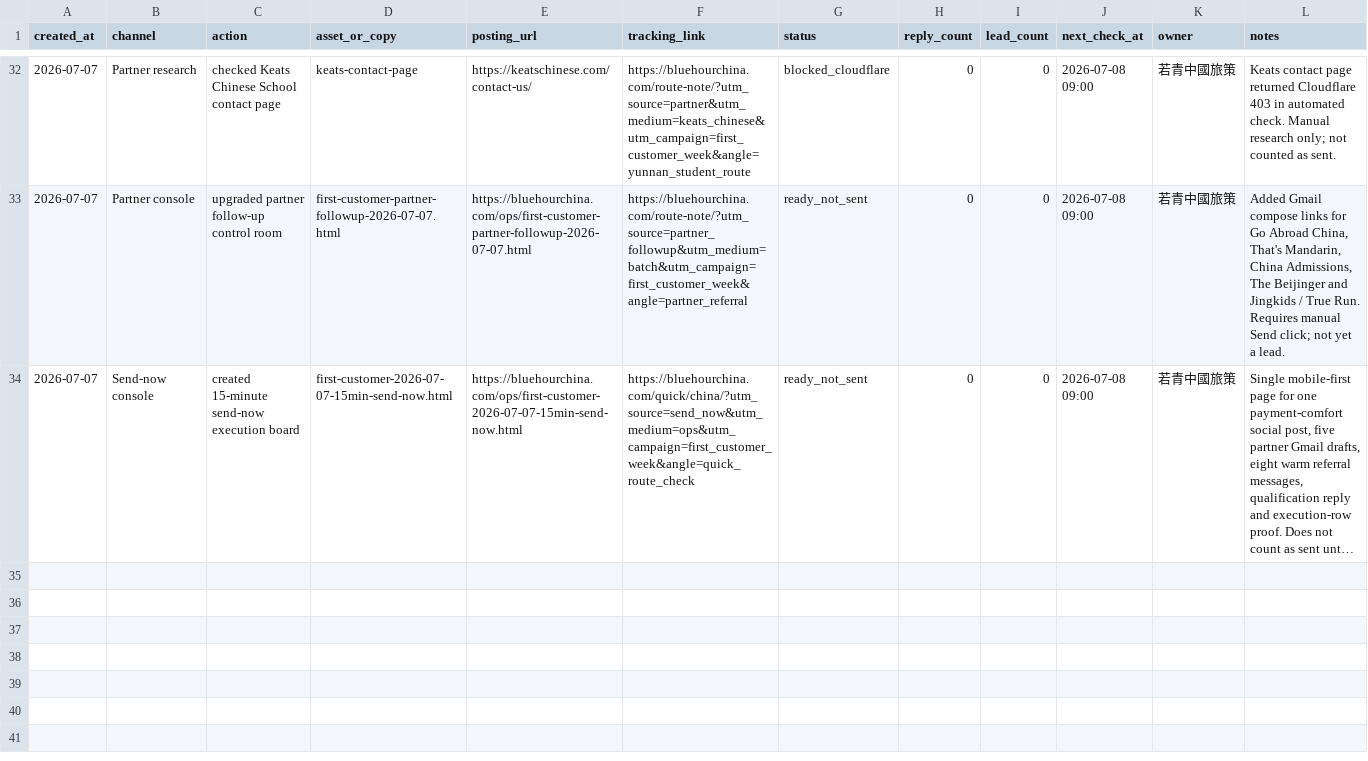
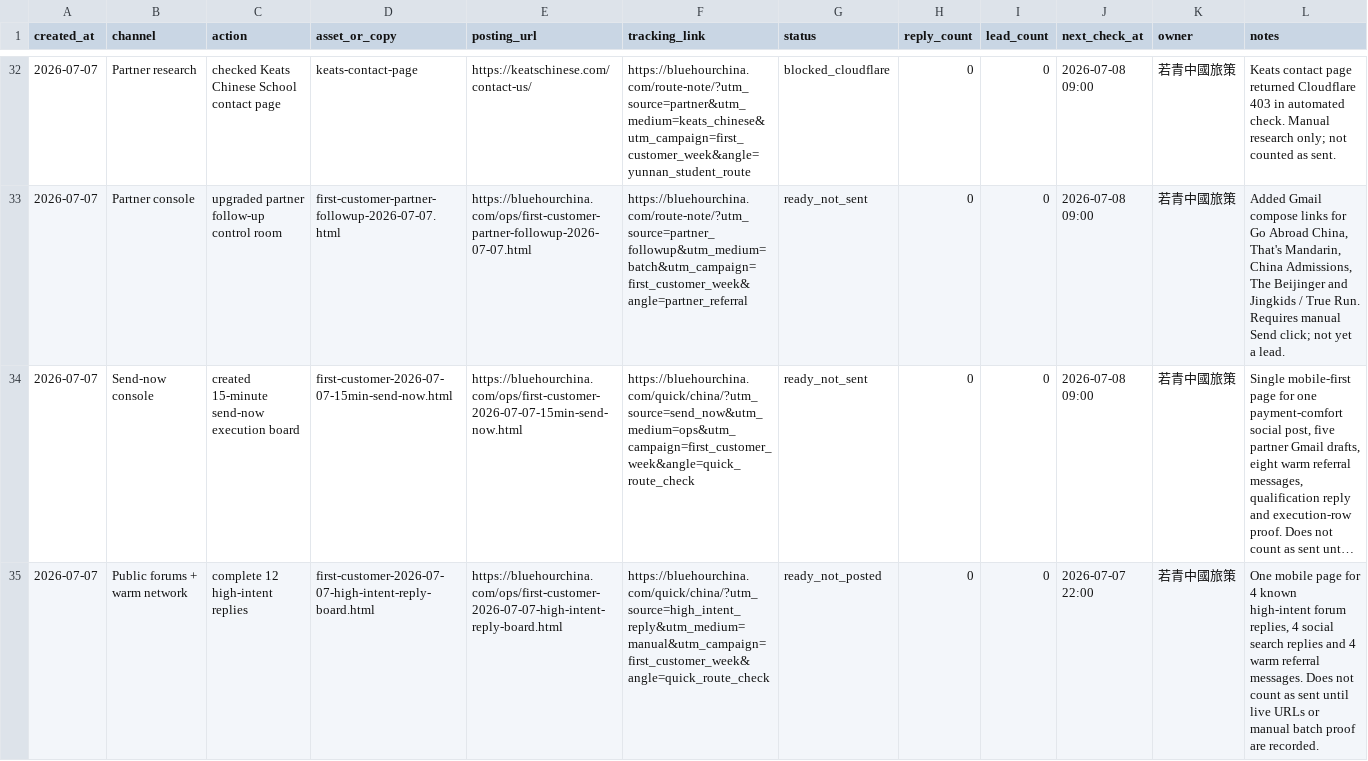
Before and after one commit to bluehourchina/bluehourchina.com, a CSV file: ops/first-customer-execution-log-2026-07-07.csv, drawn as a sheet; only a part is shown, gaps mark what is left out; long unchanged cells end in …; the diff names each change by its address in the sheet, - before the commit and + after, or states it on an @@ line.

Commit message:
Add high intent reply board

```diff
--- a/ops/first-customer-execution-log-2026-07-07.csv
+++ b/ops/first-customer-execution-log-2026-07-07.csv
+row 35: 2026-07-07 | Public forums + warm network | complete 12 high-intent replies | first-customer-2026-07-07-high-intent-reply-board.html | https://bluehourchina.com/ops/first-customer-2026-07-07-high-intent-reply-board.html | https://bluehourchina.com/quick/china/?utm_source=high_intent_reply&utm_medium=manual&utm_campaign=first_customer_week&angle=quick_route_check | ready_not_posted | 0 | 0 | 2026-07-07 22:00 | 若青中國旅策 | One mobile page for 4 known high-intent forum replies, 4 social search replies and 4 warm referral messages. Does not count as sent until live URLs or manual batch proof are recorded.
```
Also changed, not shown: 6 other files.
